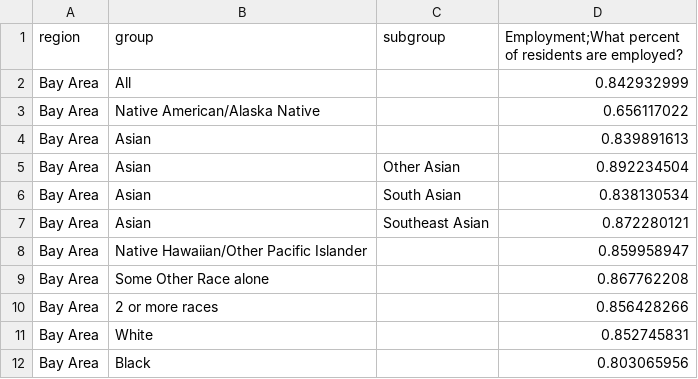
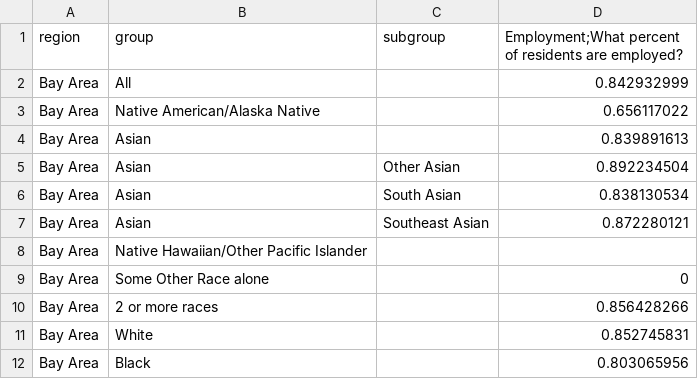
Before and after one commit to austinorr/ca_metrics, a CSV file: docs/data/employment.csv, drawn as a sheet; only a part is shown.

```diff
--- a/docs/data/employment.csv
+++ b/docs/data/employment.csv
@@ -7,4 +7,4 @@ Bay Area,Asian,South Asian,0.838130534
 Bay Area,Asian,Southeast Asian,0.872280121
-Bay Area,Native Hawaiian/Other Pacific Islander,,0.859958947
-Bay Area,Some Other Race alone,,0.867762208
+Bay Area,Native Hawaiian/Other Pacific Islander,,
+Bay Area,Some Other Race alone,,0
 Bay Area,2 or more races,,0.856428266
```
Also changed, not shown: docs/data/edu_radial.csv, 11 other files.
